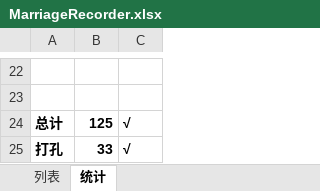
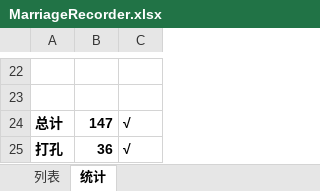
Before and after one commit to LostXine/KanColleRecorder, an Excel workbook: MarriageRecorder.xlsx, sheet 统计, drawn as a sheet; only a part is shown, gaps mark what is left out; values as stored, in another font and other column widths than the file's, no borders; charts and pictures not drawn; the diff names each change by its address in the sheet, - before the commit and + after, or states it on an @@ line.

```diff
--- a/MarriageRecorder.xlsx (sheet 统计)
+++ b/MarriageRecorder.xlsx (sheet 统计)
-B24: 125
+B24: 147
-B25: 33
+B25: 36
```
Also changed, not shown: sheet 列表, formulas that keep their value, 7 other files.
